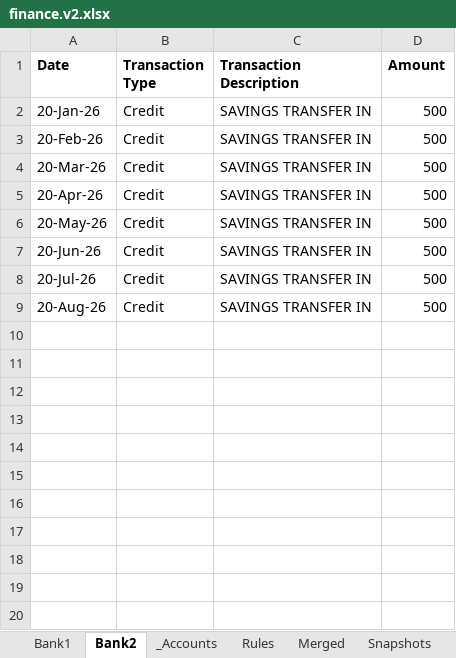
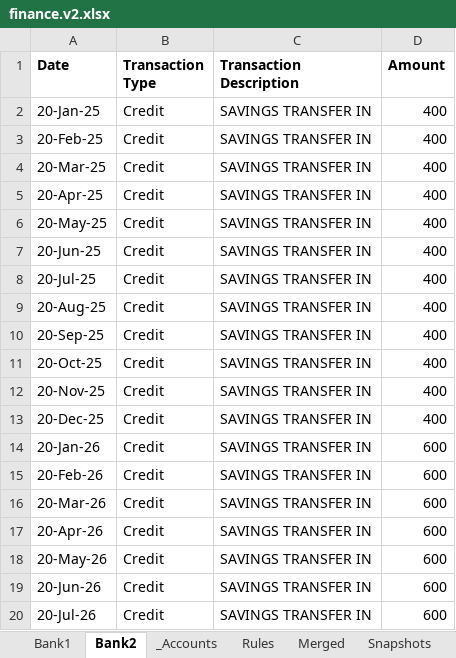
Before and after one commit to sergedev/finance-dashboard, an Excel workbook: data_dummy/finance.v2.xlsx, sheet Bank2, drawn as a sheet; values as stored, in another font and other column widths than the file's, no borders; removed rows and columns are numbered as before the commit, all else as after; the diff names each change by its address in the sheet, - before the commit and + after, or states it on an @@ line.

```diff
--- a/data_dummy/finance.v2.xlsx (sheet Bank2)
+++ b/data_dummy/finance.v2.xlsx (sheet Bank2)
+row 2: 20-Jan-25 | Credit | SAVINGS TRANSFER IN | 400
+row 3: 20-Feb-25 | Credit | SAVINGS TRANSFER IN | 400
+row 4: 20-Mar-25 | Credit | SAVINGS TRANSFER IN | 400
+row 5: 20-Apr-25 | Credit | SAVINGS TRANSFER IN | 400
+row 6: 20-May-25 | Credit | SAVINGS TRANSFER IN | 400
+row 7: 20-Jun-25 | Credit | SAVINGS TRANSFER IN | 400
+row 8: 20-Jul-25 | Credit | SAVINGS TRANSFER IN | 400
+row 9: 20-Aug-25 | Credit | SAVINGS TRANSFER IN | 400
+row 10: 20-Sep-25 | Credit | SAVINGS TRANSFER IN | 400
+row 11: 20-Oct-25 | Credit | SAVINGS TRANSFER IN | 400
+row 12: 20-Nov-25 | Credit | SAVINGS TRANSFER IN | 400
+row 13: 20-Dec-25 | Credit | SAVINGS TRANSFER IN | 400
-D14:D20 (Amount): 500
+D14:D20 (Amount): 600
-row 9: 20-Aug-26 | Credit | SAVINGS TRANSFER IN | 500
```
Also changed, not shown: sheet Merged, sheet Bank1, sheet Rules, sheet Snapshots, 11 other files.
